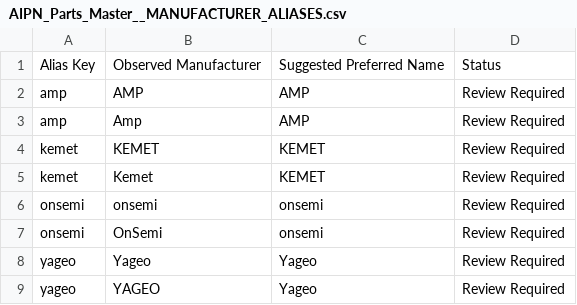
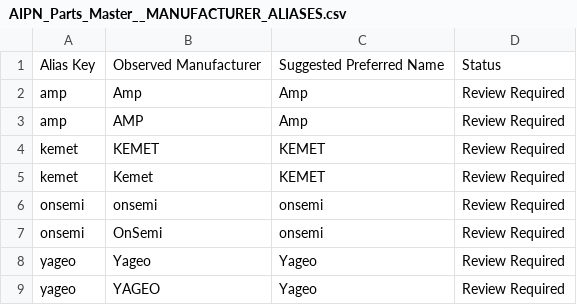
Before and after one commit to acQuire-KL/acquire_parts_data_collector, a CSV file: output/parts_master_staging/AIPN_Parts_Master__MANUFACTURER_ALIASES.csv, drawn as a sheet.

```diff
--- a/output/parts_master_staging/AIPN_Parts_Master__MANUFACTURER_ALIASES.csv
+++ b/output/parts_master_staging/AIPN_Parts_Master__MANUFACTURER_ALIASES.csv
@@ -1,4 +1,4 @@
 Alias Key,Observed Manufacturer,Suggested Preferred Name,Status
-amp,AMP,AMP,Review Required
-amp,Amp,AMP,Review Required
+amp,Amp,Amp,Review Required
+amp,AMP,Amp,Review Required
 kemet,KEMET,KEMET,Review Required
```
Also changed, not shown: 6 other files.
